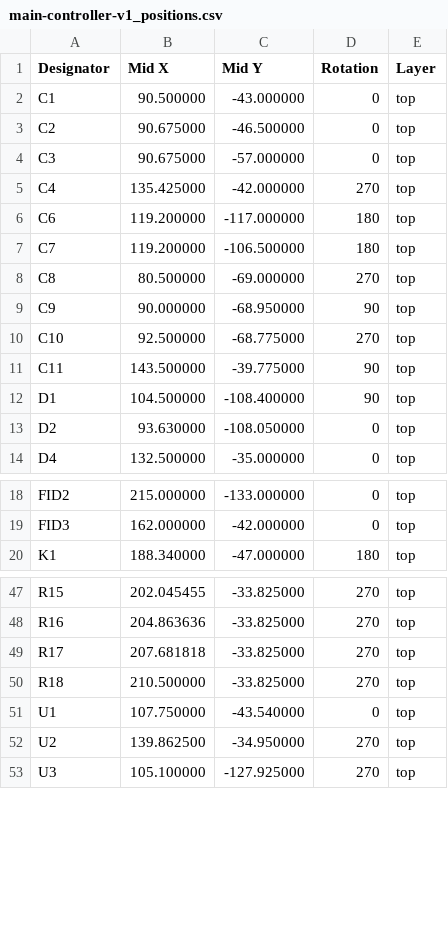
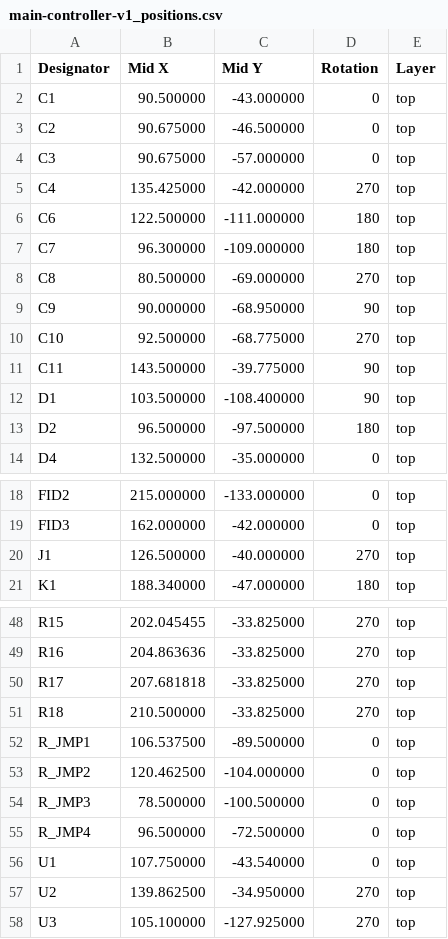
Before and after one commit to mitchellch/azul-v2, a CSV file: hardware/main-controller-v1/production/main-controller-v1_positions.csv, drawn as a sheet; only a part is shown, gaps mark what is left out.

Commit message:
fix(hardware): replace D2 bridge rectifier with MB10S, add bring-up jumpers, C7 footprint fix
- D2: DB107S (C5377, Extended) → MB10S (C2488, Basic); symbol+footprint
  imported via easyeda2kicad, DFM-authoritative pinout resolves the D2
  pad-swap risk that killed rev1 confidence
- Add R_JMP1-4 (0Ω 1206) on 24VAC_HOT, +VRAW, +5V, +3V3 for per-rail
  current measurement during bring-up
- C7 footprint: CP_Elec_6.3x5.4 → CP_Elec_5x5.8 (matches purchased part)
- Regenerate production/ gerbers, BOM, and CPL to match
- Track Azul.kicad_sym + Azul.pretty/MBS_* + Azul.3dshapes/ + sym-lib-table
  so the schematic resolves on a fresh clone
- Save datasheets for rev2 triac stage (MOC3062M, BT137-600E) and the
  G3MB-202P EOL catalog from Yuke Chip

```diff
--- a/hardware/main-controller-v1/production/main-controller-v1_positions.csv
+++ b/hardware/main-controller-v1/production/main-controller-v1_positions.csv
@@ -5,4 +5,4 @@ C3,90.675000,-57.000000,0,top
 C4,135.425000,-42.000000,270,top
-C6,119.200000,-117.000000,180,top
-C7,119.200000,-106.500000,180,top
+C6,122.500000,-111.000000,180,top
+C7,96.300000,-109.000000,180,top
 C8,80.500000,-69.000000,270,top
@@ -11,4 +11,4 @@ C10,92.500000,-68.775000,270,top
 C11,143.500000,-39.775000,90,top
-D1,104.500000,-108.400000,90,top
-D2,93.630000,-108.050000,0,top
+D1,103.500000,-108.400000,90,top
+D2,96.500000,-97.500000,180,top
 D4,132.500000,-35.000000,0,top
@@ -19,2 +19,3 @@ FID2,215.000000,-133.000000,0,top
 FID3,162.000000,-42.000000,0,top
+J1,126.500000,-40.000000,270,top
 K1,188.340000,-47.000000,180,top
@@ -50,2 +51,6 @@ R17,207.681818,-33.825000,270,top
 R18,210.500000,-33.825000,270,top
+R_JMP1,106.537500,-89.500000,0,top
+R_JMP2,120.462500,-104.000000,0,top
+R_JMP3,78.500000,-100.500000,0,top
+R_JMP4,96.500000,-72.500000,0,top
 U1,107.750000,-43.540000,0,top
```
Also changed, not shown: hardware/main-controller-v1/production/main-controller-v1_bom.csv, 27 other files.
